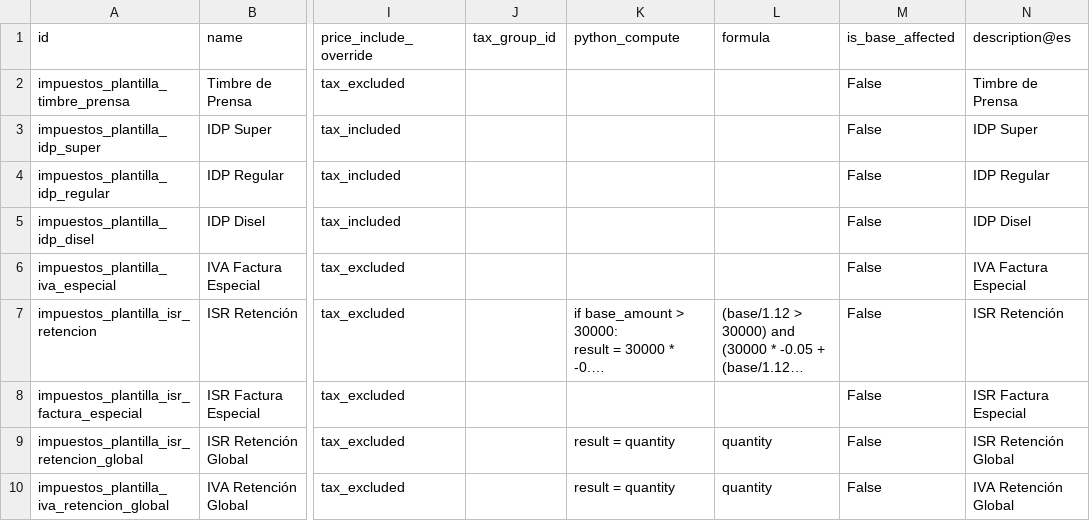
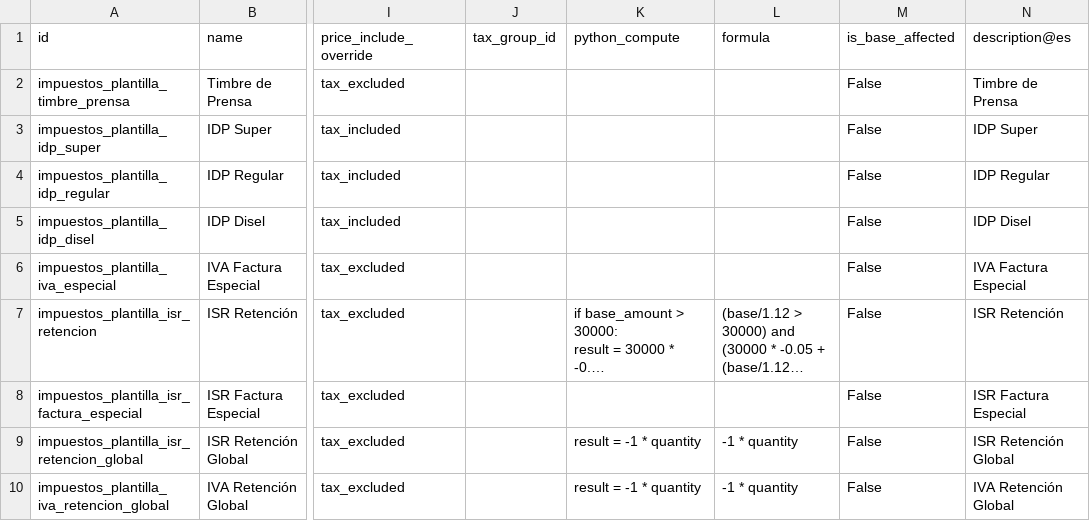
Before and after one commit to aquih/l10n_gt_extra, a CSV file: data/template/account.tax-gt.csv, drawn as a sheet; only a part is shown, gaps mark what is left out; long unchanged cells end in …; the diff names each change by its address in the sheet, - before the commit and + after, or states it on an @@ line.

```diff
--- a/data/template/account.tax-gt.csv
+++ b/data/template/account.tax-gt.csv
-K9:K10 (python_compute): result = quantity
+K9:K10 (python_compute): result = -1 * quantity
-L9:L10 (formula): quantity
+L9:L10 (formula): -1 * quantity
```
Also changed, not shown: 1 other file.
